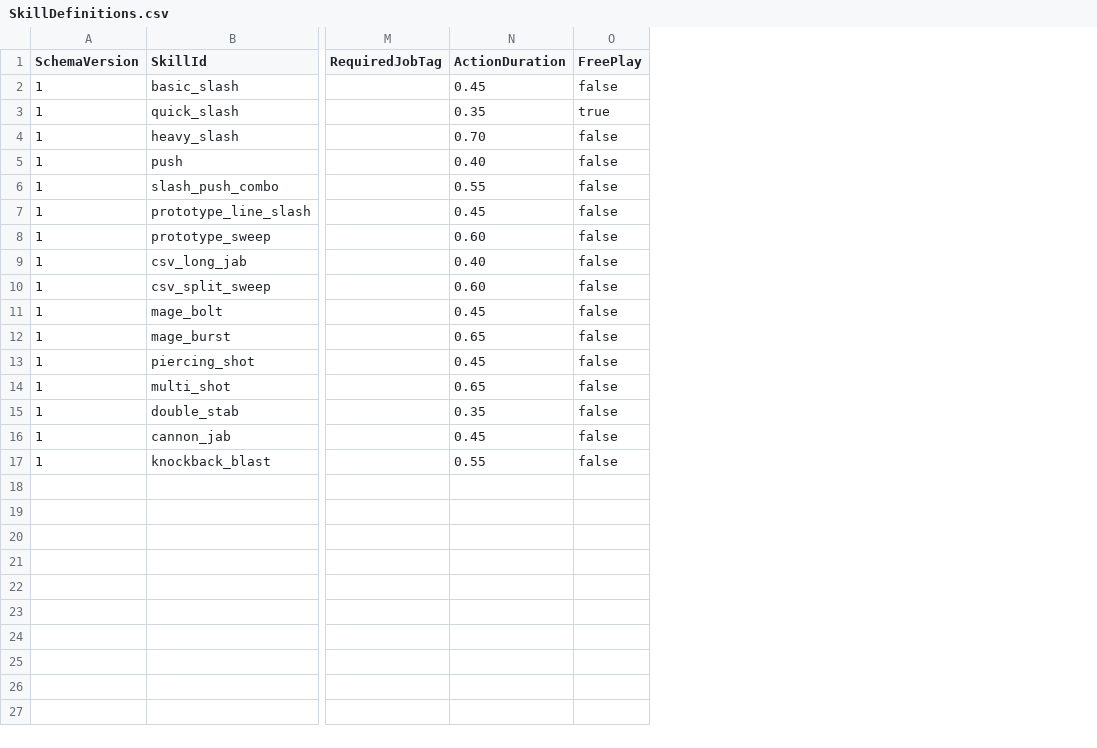
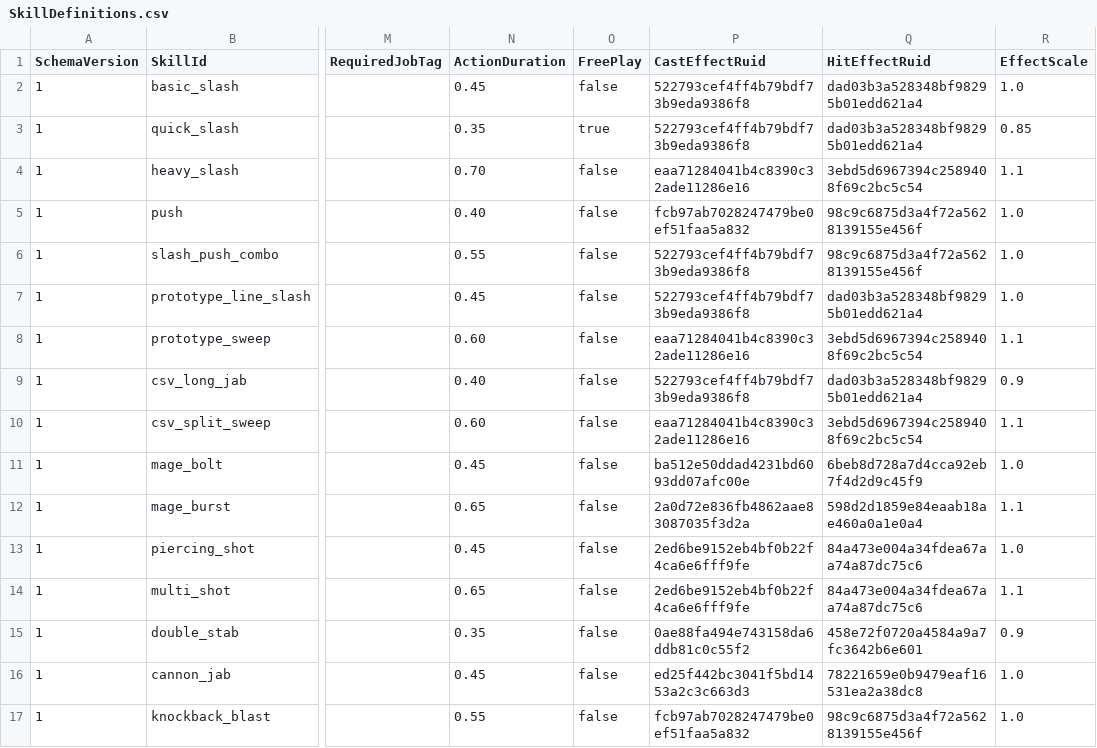
Before and after one commit to MagunMadown/MapleTactics, a CSV file: RootDesk/MyDesk/03_Data/SkillDefinitions.csv, drawn as a sheet; only a part is shown, gaps mark what is left out; the diff names each change by its address in the sheet, - before the commit and + after, or states it on an @@ line.

```diff
--- a/RootDesk/MyDesk/03_Data/SkillDefinitions.csv
+++ b/RootDesk/MyDesk/03_Data/SkillDefinitions.csv
+column P (CastEffectRuid), rows 2-17: 522793cef4ff4b79bdf73b9eda9386f8 | 522793cef4ff4b79bdf73b9eda9386f8 | eaa71284041b4c8390c32ade11286e16 | fcb97ab7028247479be0ef51faa5a832 | 522793cef4ff4b79bdf73b9eda9386f8 | 522793cef4ff4b79bdf73b9eda9386f8 | eaa71284041b4c8390c32ade11286e16 | 522793cef4ff4b79bdf73b9eda9386f8 | eaa71284041b4c8390c32ade11286e16 | ba512e50ddad4231bd6093dd07afc00e | 2a0d72e836fb4862aae83087035f3d2a | 2ed6be9152eb4bf0b22f4ca6e6fff9fe | 2ed6be9152eb4bf0b22f4ca6e6fff9fe | 0ae88fa494e743158da6ddb81c0c55f2 | ed25f442bc3041f5bd1453a2c3c663d3 | fcb97ab7028247479be0ef51faa5a832
+column Q (HitEffectRuid), rows 2-17: dad03b3a528348bf98295b01edd621a4 | dad03b3a528348bf98295b01edd621a4 | 3ebd5d6967394c2589408f69c2bc5c54 | 98c9c6875d3a4f72a5628139155e456f | 98c9c6875d3a4f72a5628139155e456f | dad03b3a528348bf98295b01edd621a4 | 3ebd5d6967394c2589408f69c2bc5c54 | dad03b3a528348bf98295b01edd621a4 | 3ebd5d6967394c2589408f69c2bc5c54 | 6beb8d728a7d4cca92eb7f4d2d9c45f9 | 598d2d1859e84eaab18ae460a0a1e0a4 | 84a473e004a34fdea67aa74a87dc75c6 | 84a473e004a34fdea67aa74a87dc75c6 | 458e72f0720a4584a9a7fc3642b6e601 | 78221659e0b9479eaf16531ea2a38dc8 | 98c9c6875d3a4f72a5628139155e456f
+column R (EffectScale), rows 2-17: 1.0 | 0.85 | 1.1 | 1.0 | 1.0 | 1.0 | 1.1 | 0.9 | 1.1 | 1.0 | 1.1 | 1.0 | 1.1 | 0.9 | 1.0 | 1.0
```
Also changed, not shown: RootDesk/MyDesk/03_Data/ArcherSkillDefinitions.csv, RootDesk/MyDesk/03_Data/MageSkillDefinitions.csv, 6 other files.
